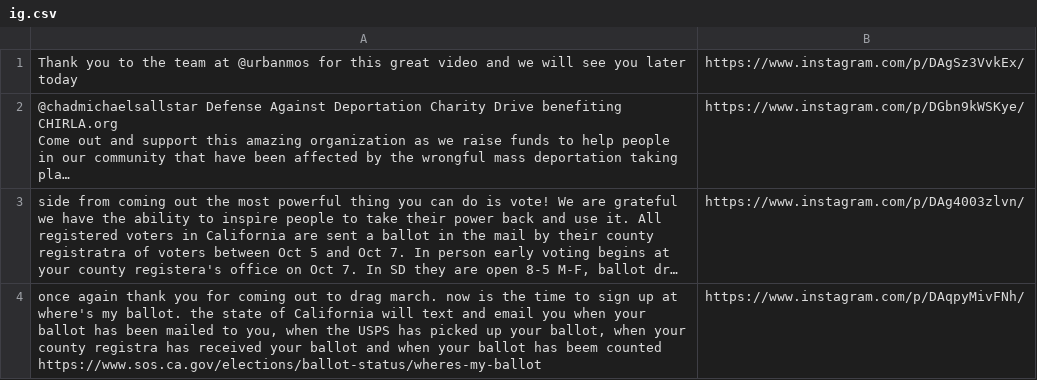
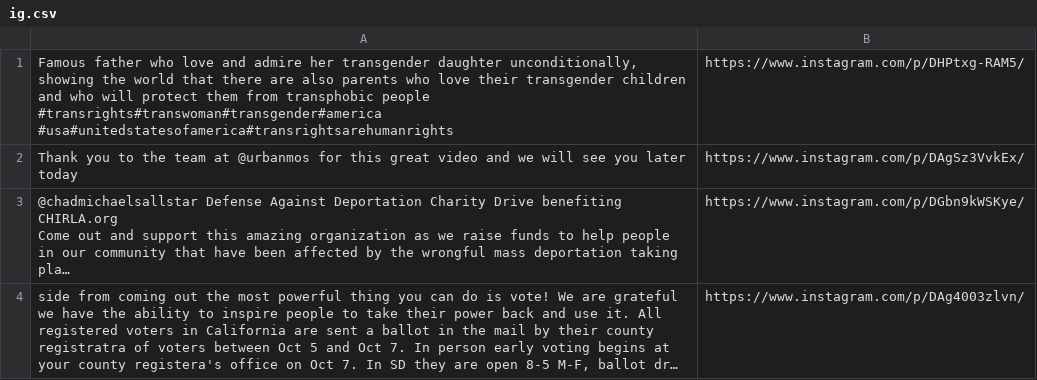
Before and after one commit to Design4Good/mosaic, a CSV file: data/ig.csv, drawn as a sheet; only a part is shown; the shorter side is filled out with more unchanged rows; long unchanged cells end in …; the diff names each change by its address in the sheet, - before the commit and + after, or states it on an @@ line.

Commit message:
Update ig.csv

```diff
--- a/data/ig.csv
+++ b/data/ig.csv
+row 1: Famous father who love and admire her transgender daughter unconditionally, showing the world that there are also parents who love their transgender children and who will protect them from transphobic people #transrights#transwoman#transgender#america #usa#unitedstatesofamerica#transrightsarehumanrights | https://www.instagram.com/p/DHPtxg-RAM5/
```
